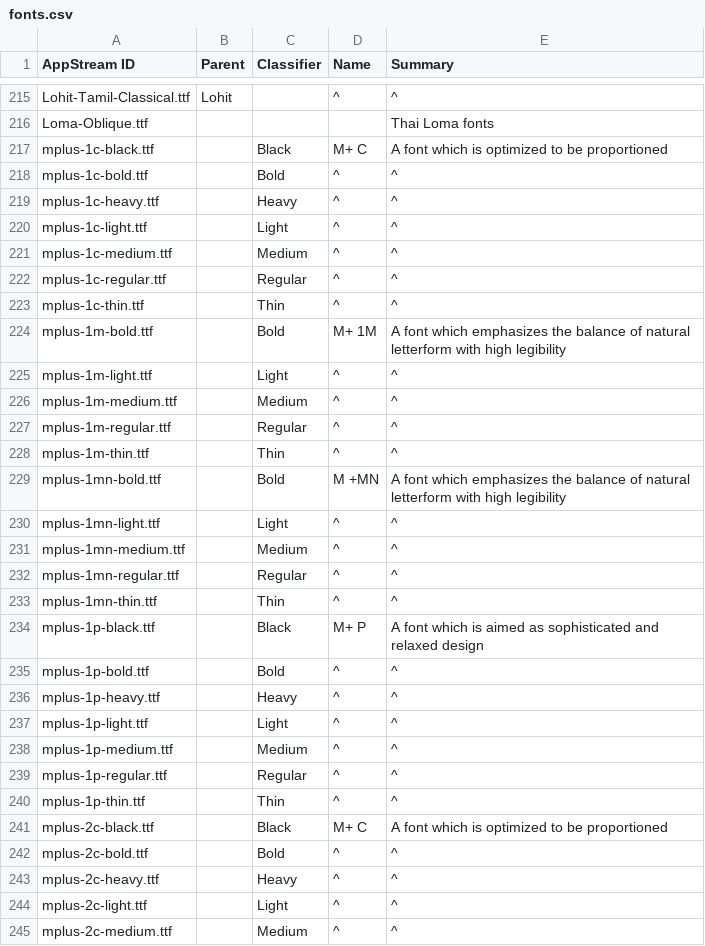
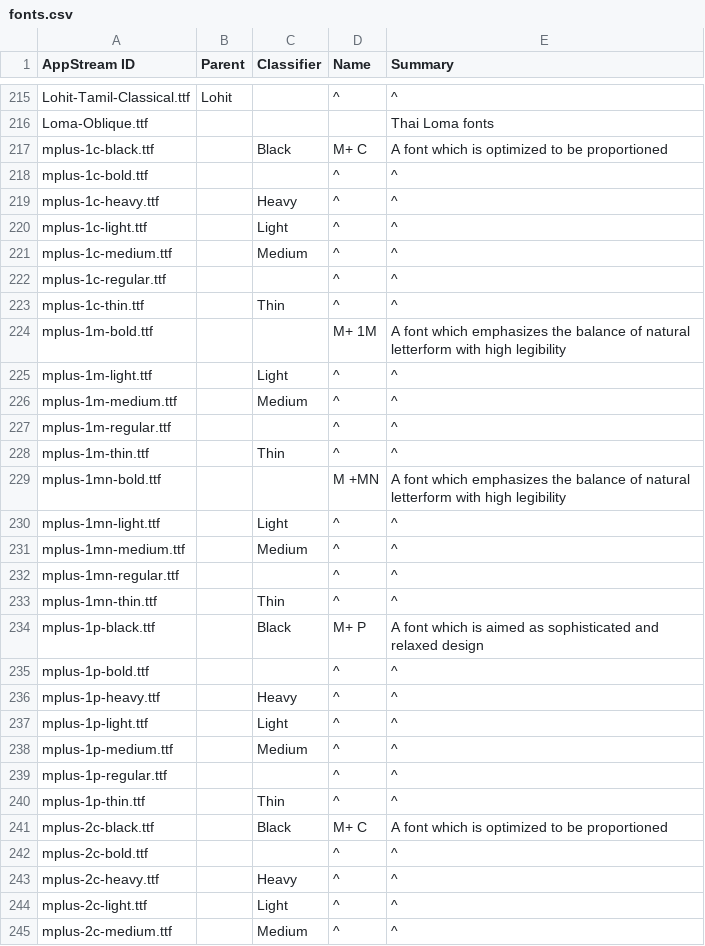
Before and after one commit to hughsie/fedora-appstream, a CSV file: appdata-tools/fonts.csv, drawn as a sheet; only a part is shown, gaps mark what is left out; the diff covers the shown part only.

Commit message:
Do not overwrite FontSubFamily when it's the same as what the font specifies

```diff
--- a/appdata-tools/fonts.csv
+++ b/appdata-tools/fonts.csv
@@ -217,3 +217,3 @@ Loma-Oblique.ttf,,,,Thai Loma fonts
 mplus-1c-black.ttf,,Black,M+ C,A font which is optimized to be proportioned
-mplus-1c-bold.ttf,,Bold,^,^
+mplus-1c-bold.ttf,,,^,^
 mplus-1c-heavy.ttf,,Heavy,^,^
@@ -221,16 +221,16 @@ mplus-1c-light.ttf,,Light,^,^
 mplus-1c-medium.ttf,,Medium,^,^
-mplus-1c-regular.ttf,,Regular,^,^
+mplus-1c-regular.ttf,,,^,^
 mplus-1c-thin.ttf,,Thin,^,^
-mplus-1m-bold.ttf,,Bold,M+ 1M,A font which emphasizes the balance of natural letterform with high legibility
+mplus-1m-bold.ttf,,,M+ 1M,A font which emphasizes the balance of natural letterform with high legibility
 mplus-1m-light.ttf,,Light,^,^
 mplus-1m-medium.ttf,,Medium,^,^
-mplus-1m-regular.ttf,,Regular,^,^
+mplus-1m-regular.ttf,,,^,^
 mplus-1m-thin.ttf,,Thin,^,^
-mplus-1mn-bold.ttf,,Bold,M +MN,A font which emphasizes the balance of natural letterform with high legibility
+mplus-1mn-bold.ttf,,,M +MN,A font which emphasizes the balance of natural letterform with high legibility
 mplus-1mn-light.ttf,,Light,^,^
 mplus-1mn-medium.ttf,,Medium,^,^
-mplus-1mn-regular.ttf,,Regular,^,^
+mplus-1mn-regular.ttf,,,^,^
 mplus-1mn-thin.ttf,,Thin,^,^
 mplus-1p-black.ttf,,Black,M+ P,A font which is aimed as sophisticated and relaxed design
-mplus-1p-bold.ttf,,Bold,^,^
+mplus-1p-bold.ttf,,,^,^
 mplus-1p-heavy.ttf,,Heavy,^,^
@@ -238,6 +238,6 @@ mplus-1p-light.ttf,,Light,^,^
 mplus-1p-medium.ttf,,Medium,^,^
-mplus-1p-regular.ttf,,Regular,^,^
+mplus-1p-regular.ttf,,,^,^
 mplus-1p-thin.ttf,,Thin,^,^
 mplus-2c-black.ttf,,Black,M+ C,A font which is optimized to be proportioned
-mplus-2c-bold.ttf,,Bold,^,^
+mplus-2c-bold.ttf,,,^,^
 mplus-2c-heavy.ttf,,Heavy,^,^
```
Also changed, not shown: 30 edited cells elsewhere in this file, 39 other files.
